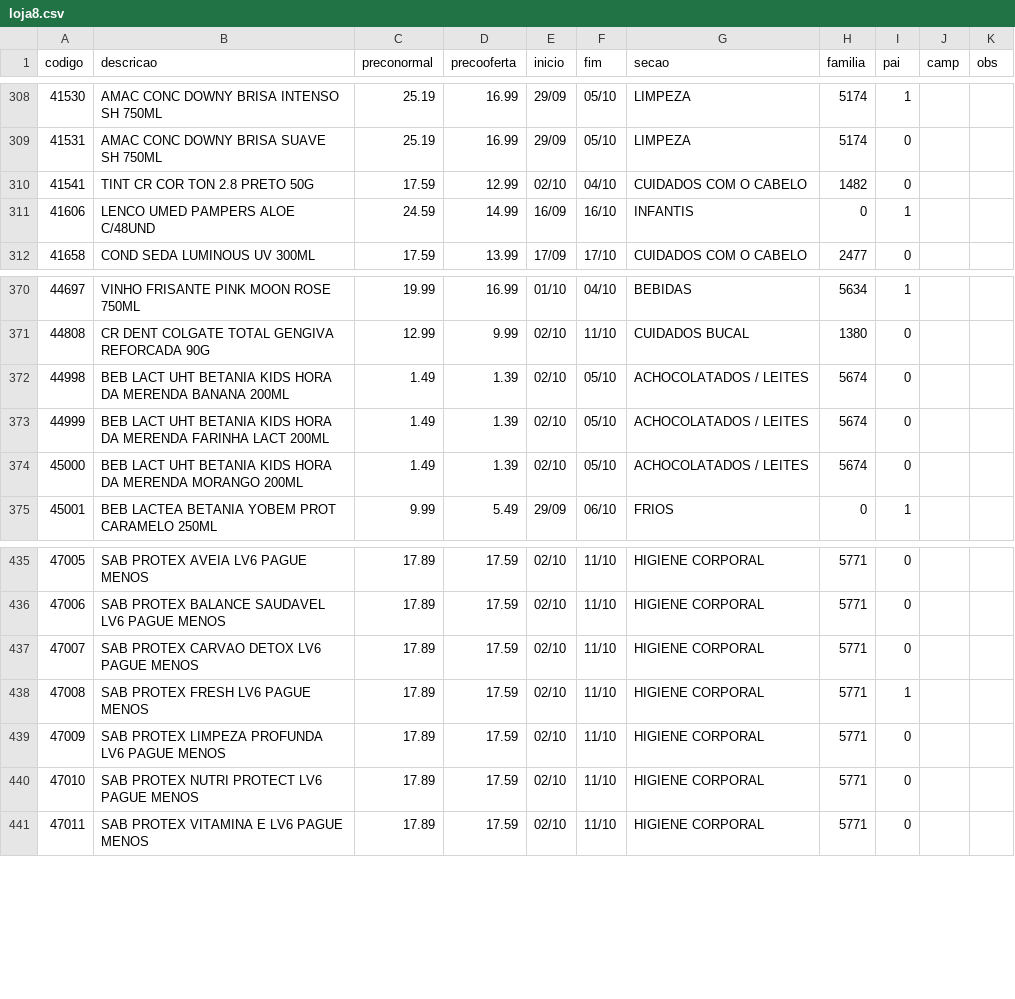
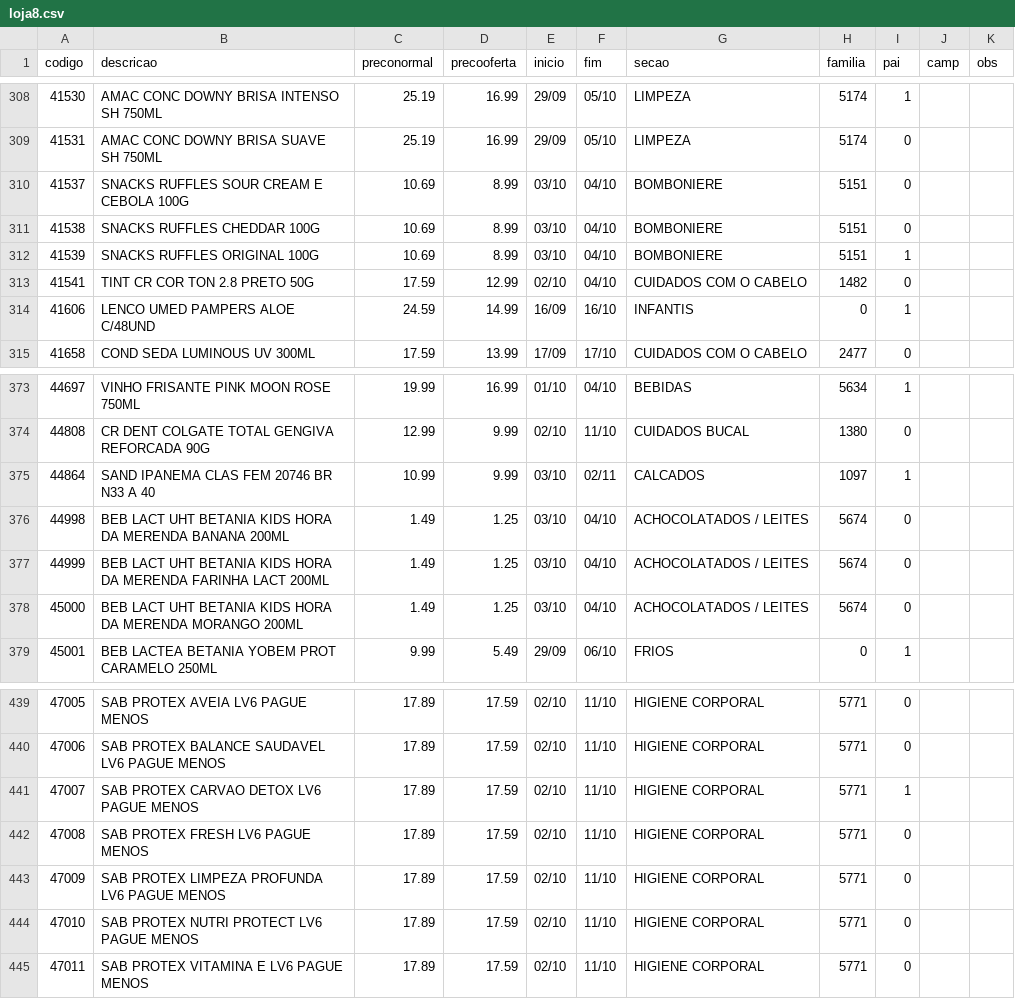
Before and after one commit to luciano504/placas, a CSV file: data/loja8.csv, drawn as a sheet; only a part is shown, gaps mark what is left out.

```diff
--- a/data/loja8.csv
+++ b/data/loja8.csv
@@ -309,2 +309,5 @@ codigo,descricao,preconormal,precooferta,inicio,fim,secao,familia,pai,camp,obs
 41531,AMAC CONC DOWNY BRISA SUAVE SH 750ML,25.19,16.99,29/09,05/10,LIMPEZA,5174,0,,
+41537,SNACKS RUFFLES SOUR CREAM E CEBOLA 100G,10.69,8.99,03/10,04/10,BOMBONIERE,5151,0,,
+41538,SNACKS RUFFLES CHEDDAR 100G,10.69,8.99,03/10,04/10,BOMBONIERE,5151,0,,
+41539,SNACKS RUFFLES ORIGINAL 100G,10.69,8.99,03/10,04/10,BOMBONIERE,5151,1,,
 41541,TINT CR COR TON 2.8 PRETO 50G,17.59,12.99,02/10,04/10,CUIDADOS COM O CABELO,1482,0,,
@@ -371,5 +374,6 @@ codigo,descricao,preconormal,precooferta,inicio,fim,secao,familia,pai,camp,obs
 44808,CR DENT COLGATE TOTAL GENGIVA REFORCADA 90G,12.99,9.99,02/10,11/10,CUIDADOS BUCAL,1380,0,,
-44998,BEB LACT UHT BETANIA KIDS HORA DA MERENDA BANANA 200ML,1.49,1.39,02/10,05/10,ACHOCOLATADOS / LEITES,5674,0,,
-44999,BEB LACT UHT BETANIA KIDS HORA DA MERENDA FARINHA LACT 200ML,1.49,1.39,02/10,05/10,ACHOCOLATADOS / LEITES,5674,0,,
-45000,BEB LACT UHT BETANIA KIDS HORA DA MERENDA MORANGO 200ML,1.49,1.39,02/10,05/10,ACHOCOLATADOS / LEITES,5674,0,,
+44864,SAND IPANEMA CLAS FEM 20746 BR N33 A 40,10.99,9.99,03/10,02/11,CALCADOS,1097,1,,
+44998,BEB LACT UHT BETANIA KIDS HORA DA MERENDA BANANA 200ML,1.49,1.25,03/10,04/10,ACHOCOLATADOS / LEITES,5674,0,,
+44999,BEB LACT UHT BETANIA KIDS HORA DA MERENDA FARINHA LACT 200ML,1.49,1.25,03/10,04/10,ACHOCOLATADOS / LEITES,5674,0,,
+45000,BEB LACT UHT BETANIA KIDS HORA DA MERENDA MORANGO 200ML,1.49,1.25,03/10,04/10,ACHOCOLATADOS / LEITES,5674,0,,
 45001,BEB LACTEA BETANIA YOBEM PROT CARAMELO 250ML,9.99,5.49,29/09,06/10,FRIOS,0,1,,
@@ -436,4 +440,4 @@ codigo,descricao,preconormal,precooferta,inicio,fim,secao,familia,pai,camp,obs
 47006,SAB PROTEX BALANCE SAUDAVEL LV6 PAGUE MENOS,17.89,17.59,02/10,11/10,HIGIENE CORPORAL,5771,0,,
-47007,SAB PROTEX CARVAO DETOX  LV6 PAGUE MENOS,17.89,17.59,02/10,11/10,HIGIENE CORPORAL,5771,0,,
-47008,SAB PROTEX FRESH LV6 PAGUE MENOS,17.89,17.59,02/10,11/10,HIGIENE CORPORAL,5771,1,,
+47007,SAB PROTEX CARVAO DETOX  LV6 PAGUE MENOS,17.89,17.59,02/10,11/10,HIGIENE CORPORAL,5771,1,,
+47008,SAB PROTEX FRESH LV6 PAGUE MENOS,17.89,17.59,02/10,11/10,HIGIENE CORPORAL,5771,0,,
 47009,SAB PROTEX LIMPEZA PROFUNDA LV6 PAGUE MENOS,17.89,17.59,02/10,11/10,HIGIENE CORPORAL,5771,0,,
```
Also changed, not shown: data/campanhas.csv, data/loja1.csv, 6 other files.
